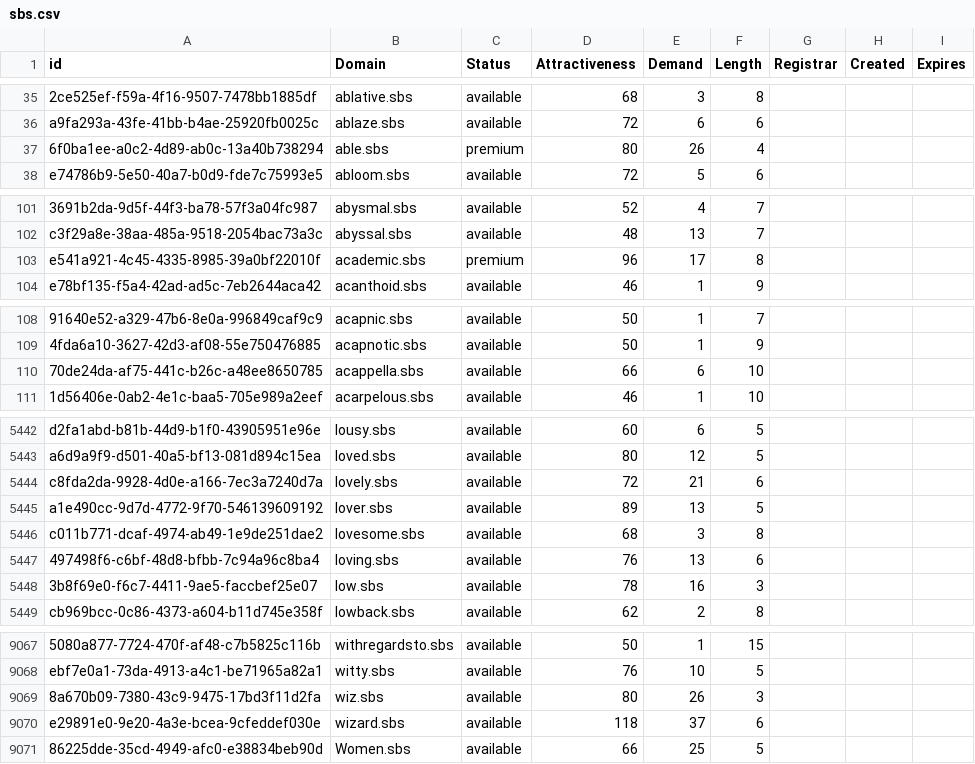
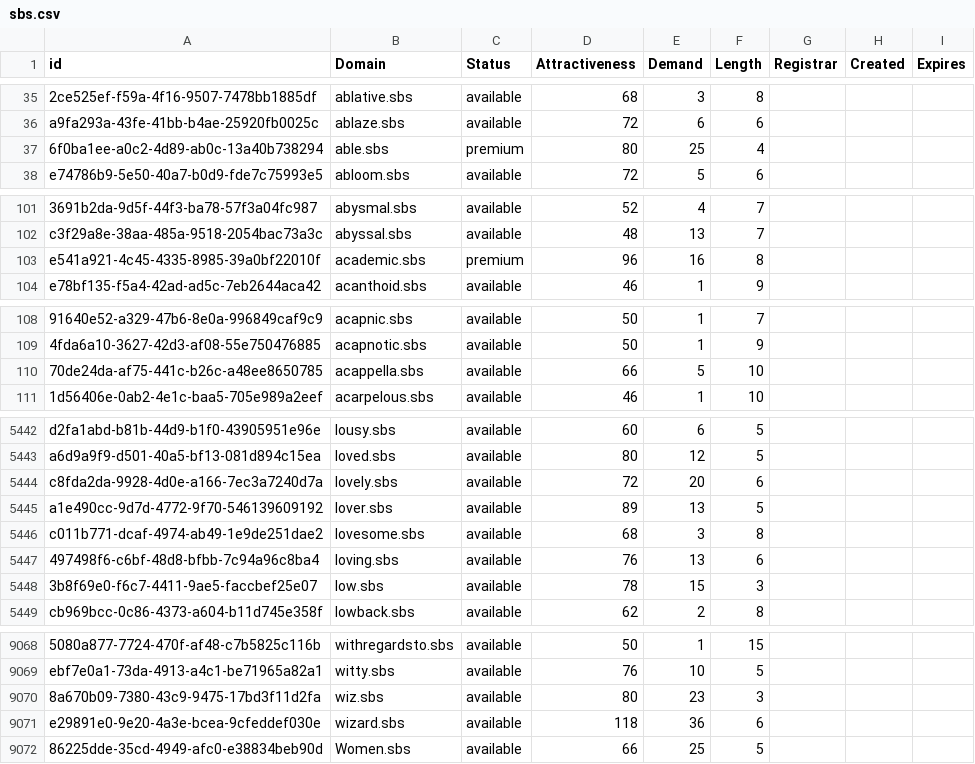
Before and after one commit to UniqueDomains/sbs-oneword-domains, a CSV file: sbs.csv, drawn as a sheet; only a part is shown, gaps mark what is left out; addresses are those after the commit; the diff covers the shown part only; the diff names each change by its address in the sheet, - before the commit and + after, or states it on an @@ line.

```diff
--- a/sbs.csv
+++ b/sbs.csv
-E37 (Demand): 26
+E37 (Demand): 25
-E103 (Demand): 17
+E103 (Demand): 16
-E110 (Demand): 6
+E110 (Demand): 5
-E5444 (Demand): 21
+E5444 (Demand): 20
-E5448 (Demand): 16
+E5448 (Demand): 15
-E9070 (Demand): 26
+E9070 (Demand): 23
-E9071 (Demand): 37
+E9071 (Demand): 36
```
Also changed, not shown: 1 added row and 86 edited cells elsewhere in this file, 2 other files.
